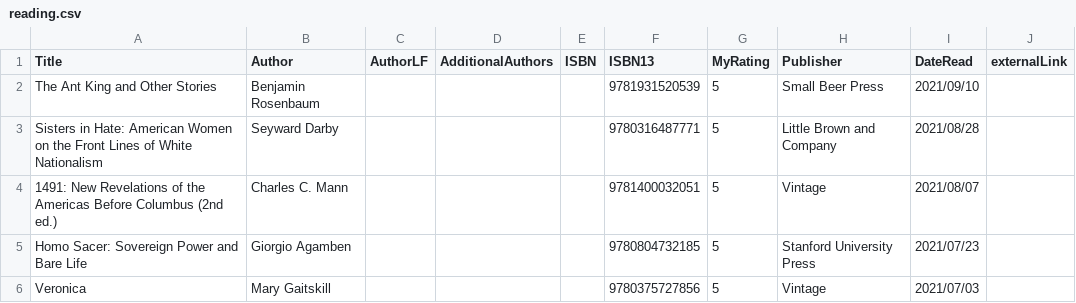
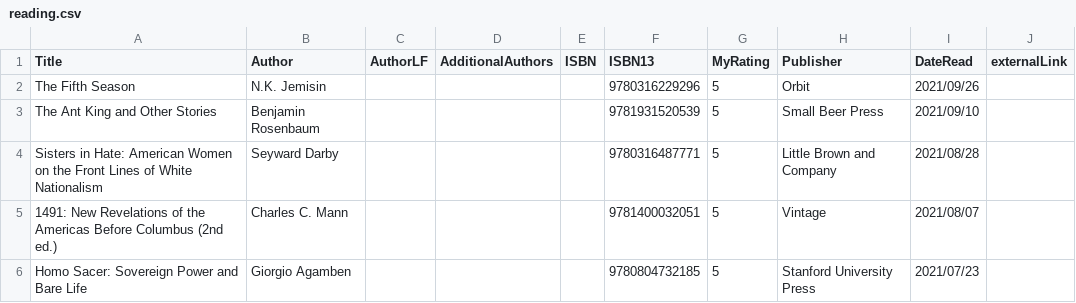
Before and after one commit to mattbailey0/mattmattmatt_2, a CSV file: _data/reading.csv, drawn as a sheet; only a part is shown; the shorter side is filled out with more unchanged rows; the diff names each change by its address in the sheet, - before the commit and + after, or states it on an @@ line.

```diff
--- a/_data/reading.csv
+++ b/_data/reading.csv
+row 2: The Fifth Season | N.K. Jemisin |  |  |  | 9780316229296 | 5 | Orbit | 2021/09/26
```
Also changed, not shown: 2 other files.
